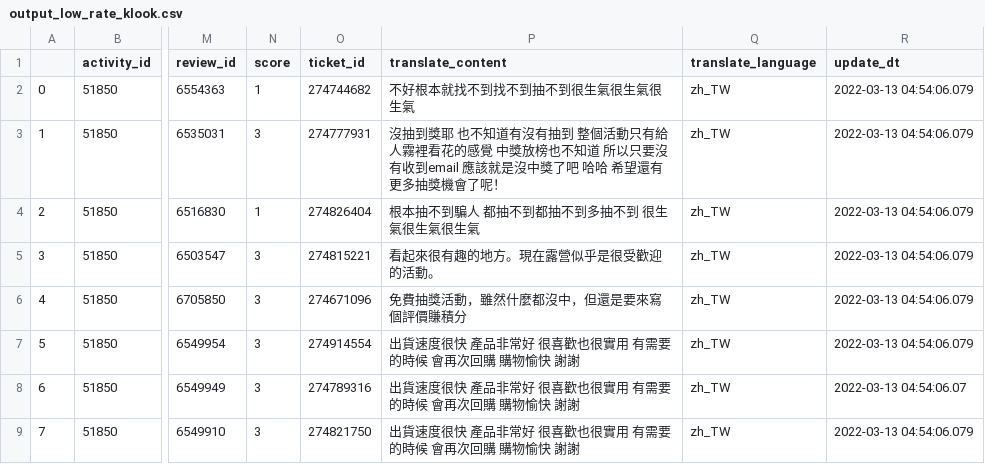
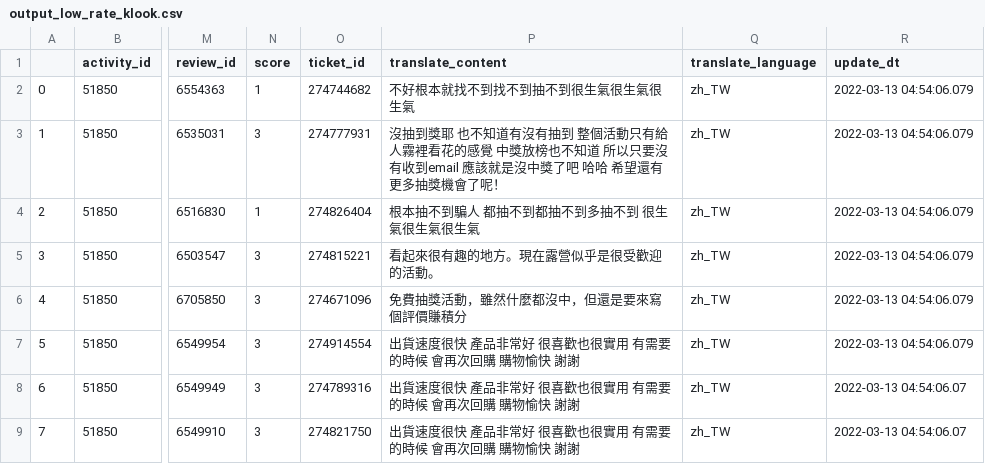
Before and after one commit to jjudy60334/LowRateReview, a CSV file: output_low_rate_klook.csv, drawn as a sheet; only a part is shown, gaps mark what is left out; the diff names each change by its address in the sheet, - before the commit and + after, or states it on an @@ line.

Commit message:
2022-03-12

```diff
--- a/output_low_rate_klook.csv
+++ b/output_low_rate_klook.csv
-R9 (update_dt): 2022-03-13 04:54:06.079
+R9 (update_dt): 2022-03-13 04:54:06.07
```
